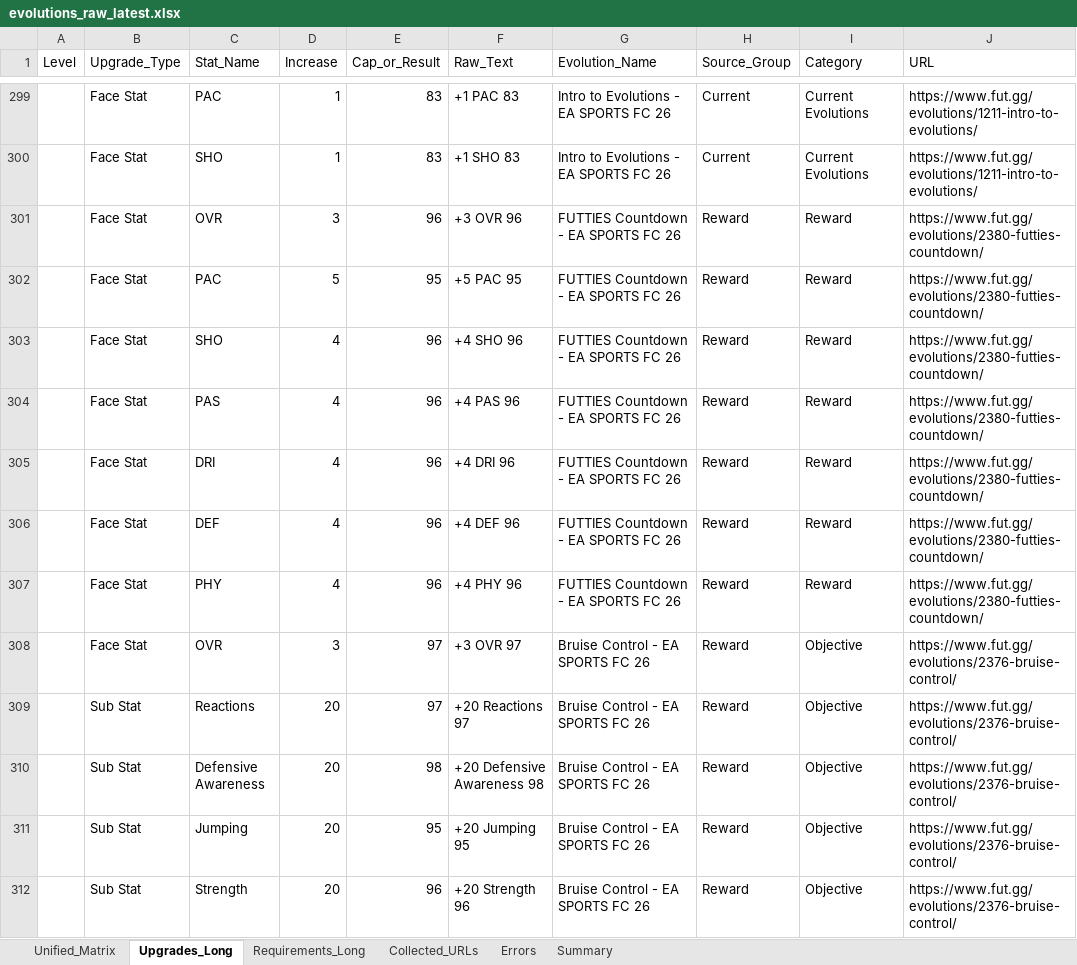
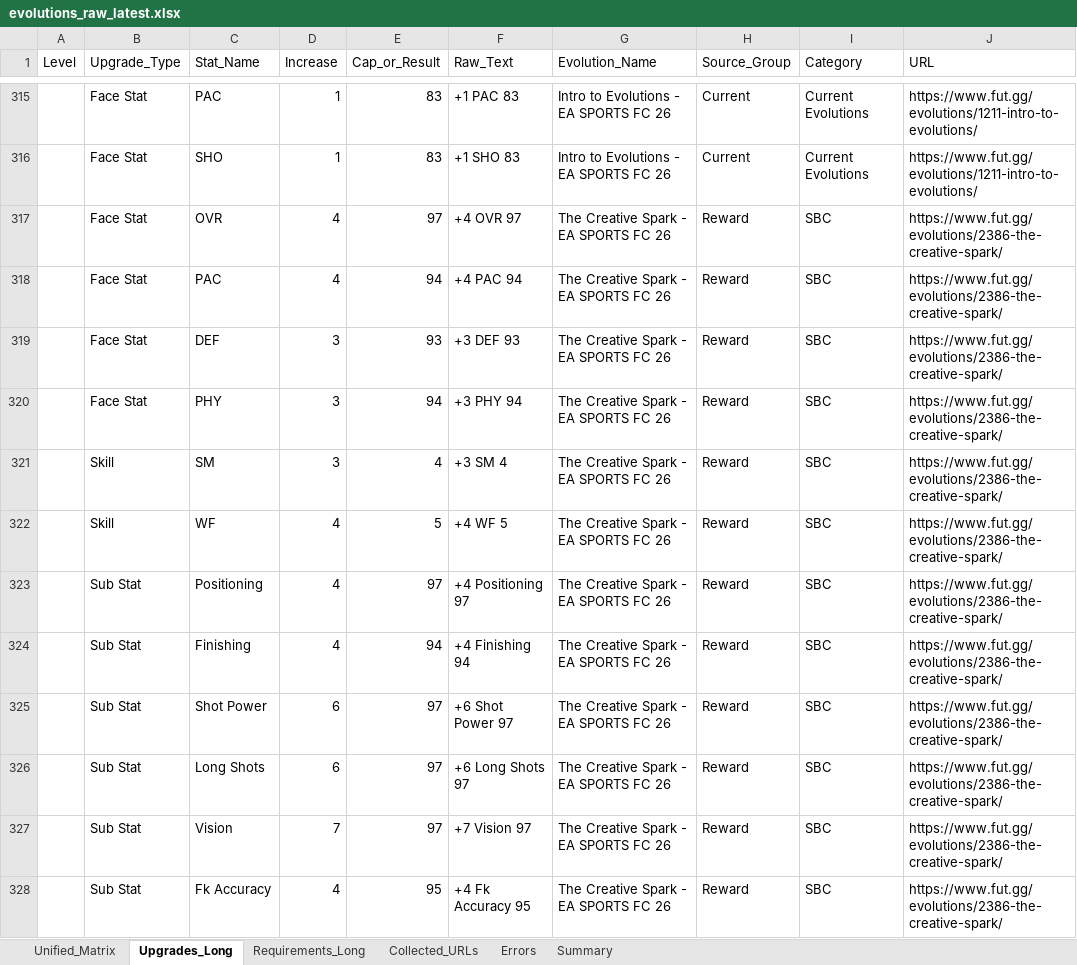
Before and after one commit to lemora87/futgg-objective-crawler, an Excel workbook: latest/evolutions_raw_latest.xlsx, sheet Upgrades_Long, drawn as a sheet; only a part is shown, gaps mark what is left out; the shorter side is filled out with more unchanged rows; values as stored, in another font and other column widths than the file's, no borders; the diff covers the shown part only; the diff names each change by its address in the sheet, - before the commit and + after, or states it on an @@ line.

```diff
--- a/latest/evolutions_raw_latest.xlsx (sheet Upgrades_Long)
+++ b/latest/evolutions_raw_latest.xlsx (sheet Upgrades_Long)
+row 317:  | Face Stat | OVR | 4 | 97 | +4 OVR 97 | The Creative Spark - EA SPORTS FC 26 | Reward | SBC | https://www.fut.gg/evolutions/2386-the-creative-spark/
+row 318:  | Face Stat | PAC | 4 | 94 | +4 PAC 94 | The Creative Spark - EA SPORTS FC 26 | Reward | SBC | https://www.fut.gg/evolutions/2386-the-creative-spark/
+row 319:  | Face Stat | DEF | 3 | 93 | +3 DEF 93 | The Creative Spark - EA SPORTS FC 26 | Reward | SBC | https://www.fut.gg/evolutions/2386-the-creative-spark/
+row 320:  | Face Stat | PHY | 3 | 94 | +3 PHY 94 | The Creative Spark - EA SPORTS FC 26 | Reward | SBC | https://www.fut.gg/evolutions/2386-the-creative-spark/
+row 321:  | Skill | SM | 3 | 4 | +3 SM 4 | The Creative Spark - EA SPORTS FC 26 | Reward | SBC | https://www.fut.gg/evolutions/2386-the-creative-spark/
+row 322:  | Skill | WF | 4 | 5 | +4 WF 5 | The Creative Spark - EA SPORTS FC 26 | Reward | SBC | https://www.fut.gg/evolutions/2386-the-creative-spark/
+row 323:  | Sub Stat | Positioning | 4 | 97 | +4 Positioning 97 | The Creative Spark - EA SPORTS FC 26 | Reward | SBC | https://www.fut.gg/evolutions/2386-the-creative-spark/
+row 324:  | Sub Stat | Finishing | 4 | 94 | +4 Finishing 94 | The Creative Spark - EA SPORTS FC 26 | Reward | SBC | https://www.fut.gg/evolutions/2386-the-creative-spark/
+row 325:  | Sub Stat | Shot Power | 6 | 97 | +6 Shot Power 97 | The Creative Spark - EA SPORTS FC 26 | Reward | SBC | https://www.fut.gg/evolutions/2386-the-creative-spark/
+row 326:  | Sub Stat | Long Shots | 6 | 97 | +6 Long Shots 97 | The Creative Spark - EA SPORTS FC 26 | Reward | SBC | https://www.fut.gg/evolutions/2386-the-creative-spark/
+row 327:  | Sub Stat | Vision | 7 | 97 | +7 Vision 97 | The Creative Spark - EA SPORTS FC 26 | Reward | SBC | https://www.fut.gg/evolutions/2386-the-creative-spark/
+row 328:  | Sub Stat | Fk Accuracy | 4 | 95 | +4 Fk Accuracy 95 | The Creative Spark - EA SPORTS FC 26 | Reward | SBC | https://www.fut.gg/evolutions/2386-the-creative-spark/
```
Also changed, not shown: 27 added rows elsewhere in this sheet, sheet Unified_Matrix, sheet Requirements_Long, sheet Collected_URLs, sheet Summary, latest/evolutions_analysis_latest.xlsx.
